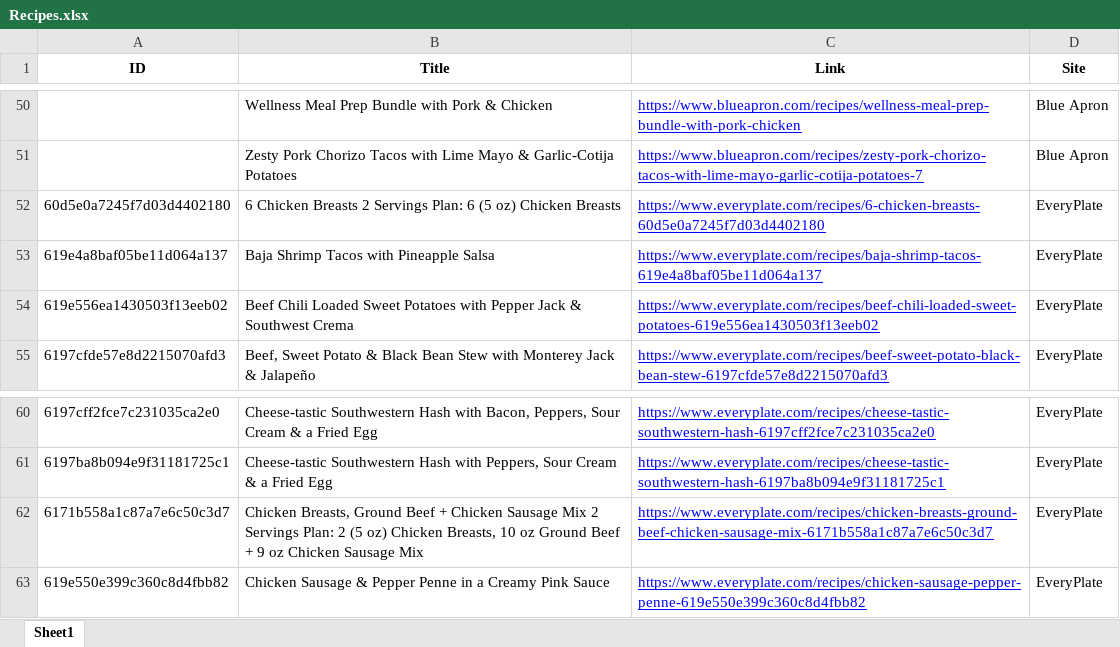
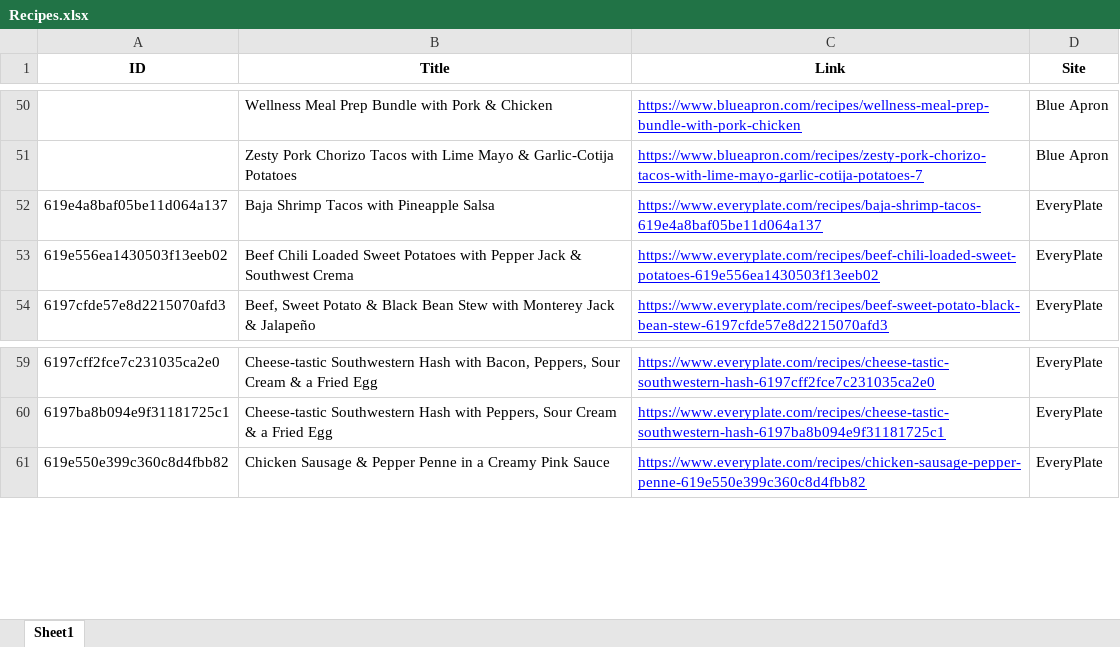
Before and after one commit to data-playground/data-playground.github.io, an Excel workbook: code/Recipes/Recipes.xlsx, sheet Sheet1, drawn as a sheet; only a part is shown, gaps mark what is left out; values as stored, in another font and other column widths than the file's, no borders; the diff names each change by its address in the sheet, - before the commit and + after, or states it on an @@ line.

Commit message:
Add files via upload

```diff
--- a/code/Recipes/Recipes.xlsx (sheet Sheet1)
+++ b/code/Recipes/Recipes.xlsx (sheet Sheet1)
-row 52: 60d5e0a7245f7d03d4402180 | 6 Chicken Breasts 2 Servings Plan: 6 (5 oz) Chicken Breasts | https://www.everyplate.com/recipes/6-chicken-breasts-60d5e0a7245f7d03d4402180 | EveryPlate
-row 62: 6171b558a1c87a7e6c50c3d7 | Chicken Breasts, Ground Beef + Chicken Sausage Mix 2 Servings Plan: 2 (5 oz) Chicken Breasts, 10 oz Ground Beef + 9 oz Chicken Sausage Mix | https://www.everyplate.com/recipes/chicken-breasts-ground-beef-chicken-sausage-mix-6171b558a1c87a7e6c50c3d7 | EveryPlate
```
